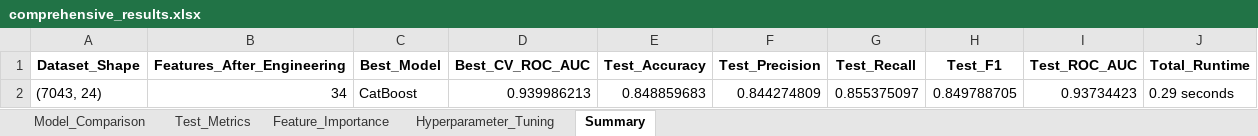
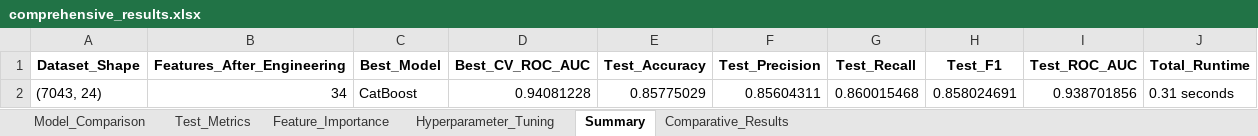
Before and after one commit to koriebruh/CHURN-JOURNAL, an Excel workbook: rill_final_enhanced/comprehensive_results.xlsx, sheet Summary, drawn as a sheet; values as stored, in another font and other column widths than the file's, no borders; the diff names each change by its address in the sheet, - before the commit and + after, or states it on an @@ line.

```diff
--- a/rill_final_enhanced/comprehensive_results.xlsx (sheet Summary)
+++ b/rill_final_enhanced/comprehensive_results.xlsx (sheet Summary)
+sheet tab: Comparative_Results
-D2 (Best_CV_ROC_AUC): 0.939986213
+D2 (Best_CV_ROC_AUC): 0.94081228
-E2 (Test_Accuracy): 0.848859683
+E2 (Test_Accuracy): 0.85775029
-F2 (Test_Precision): 0.844274809
+F2 (Test_Precision): 0.85604311
-G2 (Test_Recall): 0.855375097
+G2 (Test_Recall): 0.860015468
-H2 (Test_F1): 0.849788705
+H2 (Test_F1): 0.858024691
-I2 (Test_ROC_AUC): 0.93734423
+I2 (Test_ROC_AUC): 0.938701856
-J2 (Total_Runtime): 0.29 seconds
+J2 (Total_Runtime): 0.31 seconds
```
Also changed, not shown: sheet Feature_Importance, sheet Model_Comparison, sheet Test_Metrics, sheet Hyperparameter_Tuning, 26 other files.
